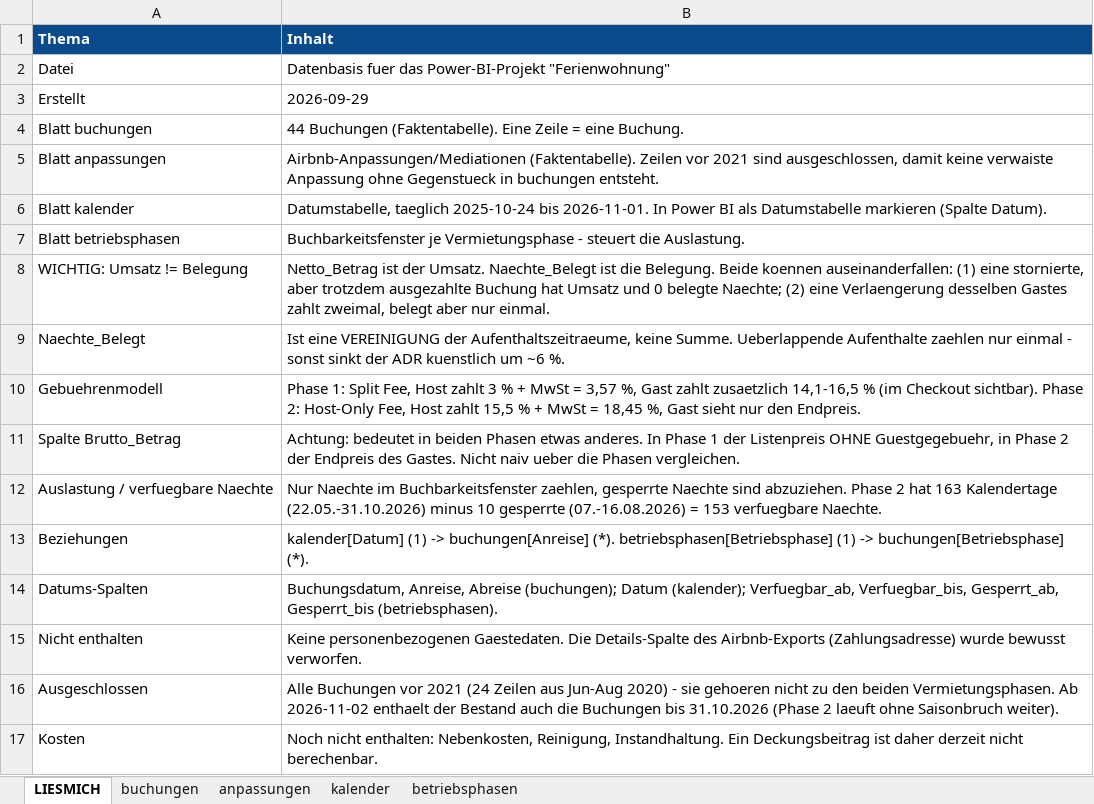
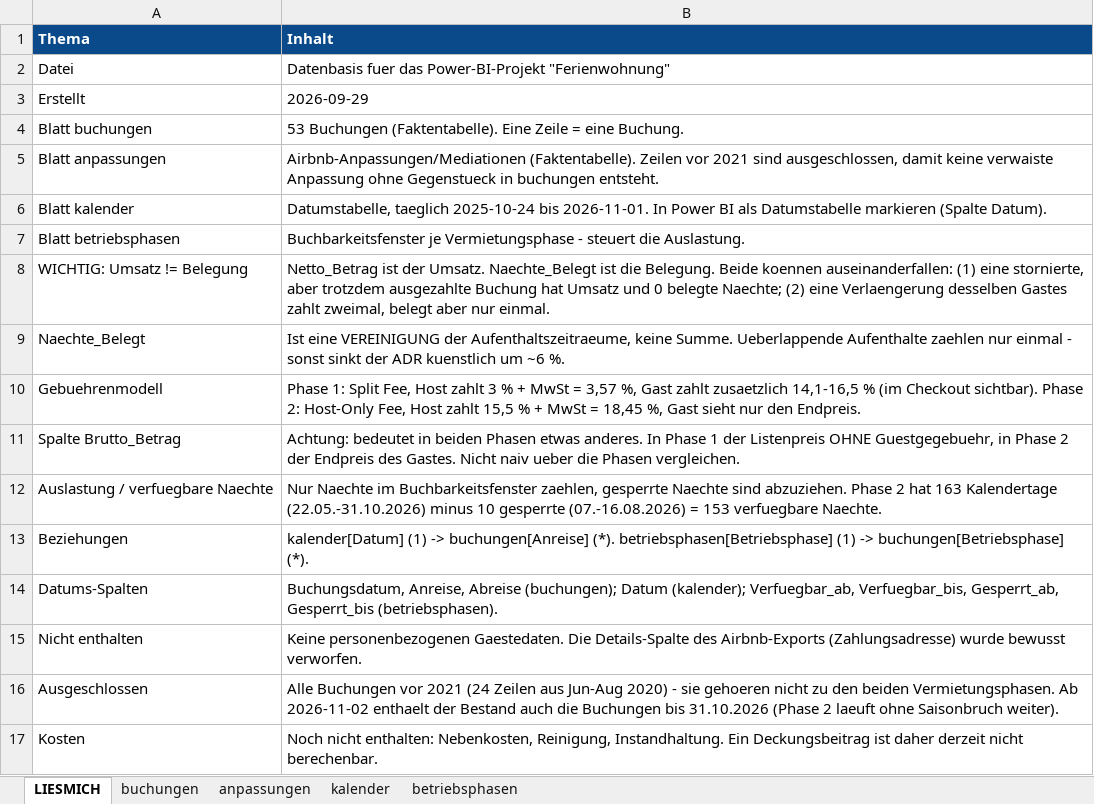
Before and after one commit to voizard/Ferienwohnung, an Excel workbook: daten/Airbnb_Datensatz_PowerBI.xlsx, sheet LIESMICH, drawn as a sheet; values as stored, in another font and other column widths than the file's, no borders; the diff names each change by its address in the sheet, - before the commit and + after, or states it on an @@ line.

```diff
--- a/daten/Airbnb_Datensatz_PowerBI.xlsx (sheet LIESMICH)
+++ b/daten/Airbnb_Datensatz_PowerBI.xlsx (sheet LIESMICH)
-B4 (Inhalt): 44 Buchungen (Faktentabelle).…
+B4 (Inhalt): 53 Buchungen (Faktentabelle).…
```
Also changed, not shown: sheet kalender, sheet buchungen, 11 other files.
